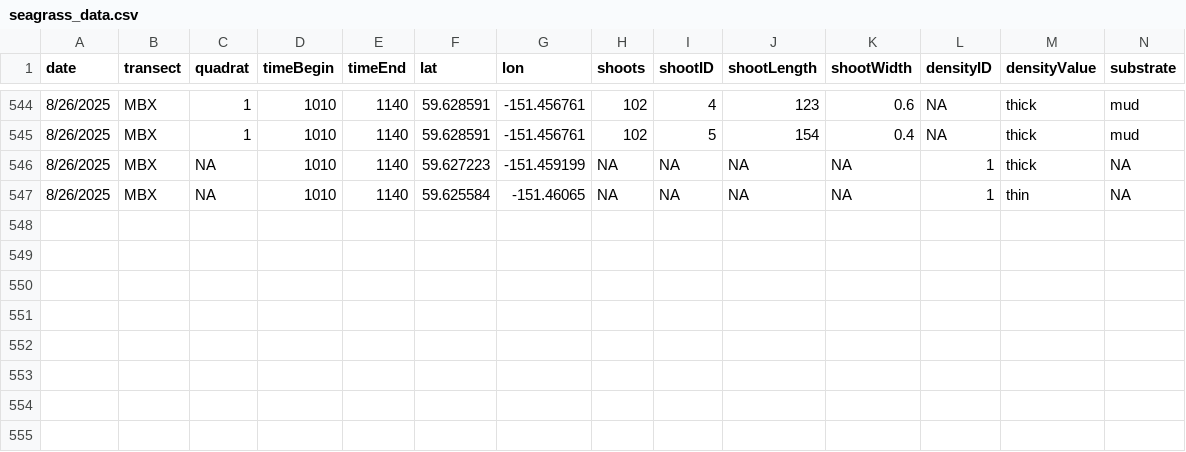
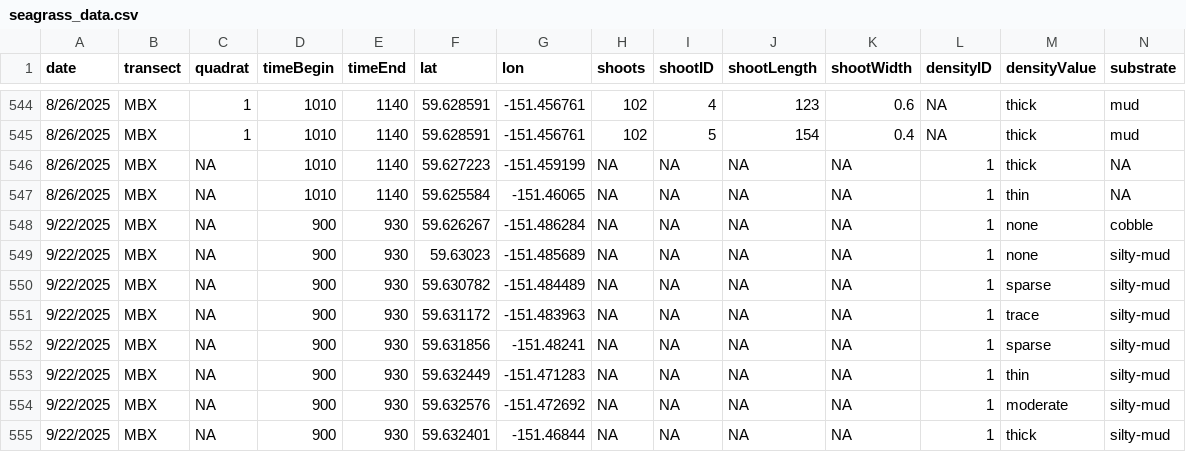
Before and after one commit to whippor/kbay_seagrass_monitoring, a CSV file: data/seagrass_data.csv, drawn as a sheet; only a part is shown, gaps mark what is left out; rows hold the shown columns only; the diff names each change by its address in the sheet, - before the commit and + after, or states it on an @@ line.

Commit message:
Updated MarineGEO data

```diff
--- a/data/seagrass_data.csv
+++ b/data/seagrass_data.csv
+row 548: 9/22/2025 | MBX | NA | 900 | 930 | 59.626267 | -151.486284 | NA | NA | NA | NA | 1 | none | cobble
+row 549: 9/22/2025 | MBX | NA | 900 | 930 | 59.63023 | -151.485689 | NA | NA | NA | NA | 1 | none | silty-mud
+row 550: 9/22/2025 | MBX | NA | 900 | 930 | 59.630782 | -151.484489 | NA | NA | NA | NA | 1 | sparse | silty-mud
+row 551: 9/22/2025 | MBX | NA | 900 | 930 | 59.631172 | -151.483963 | NA | NA | NA | NA | 1 | trace | silty-mud
+row 552: 9/22/2025 | MBX | NA | 900 | 930 | 59.631856 | -151.48241 | NA | NA | NA | NA | 1 | sparse | silty-mud
+row 553: 9/22/2025 | MBX | NA | 900 | 930 | 59.632449 | -151.471283 | NA | NA | NA | NA | 1 | thin | silty-mud
+row 554: 9/22/2025 | MBX | NA | 900 | 930 | 59.632576 | -151.472692 | NA | NA | NA | NA | 1 | moderate | silty-mud
+row 555: 9/22/2025 | MBX | NA | 900 | 930 | 59.632401 | -151.46844 | NA | NA | NA | NA | 1 | thick | silty-mud
```
Also changed, not shown: 4 other files.
